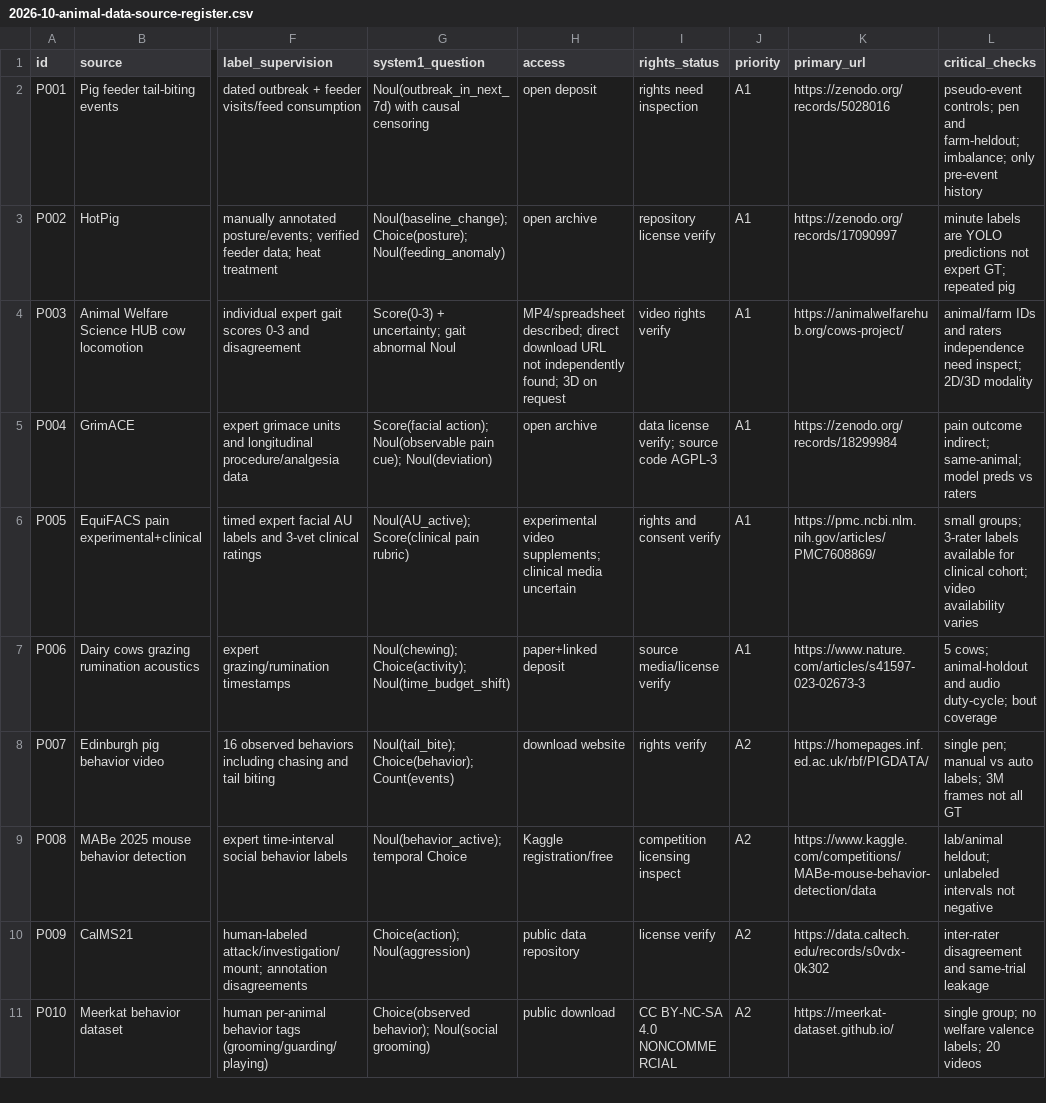
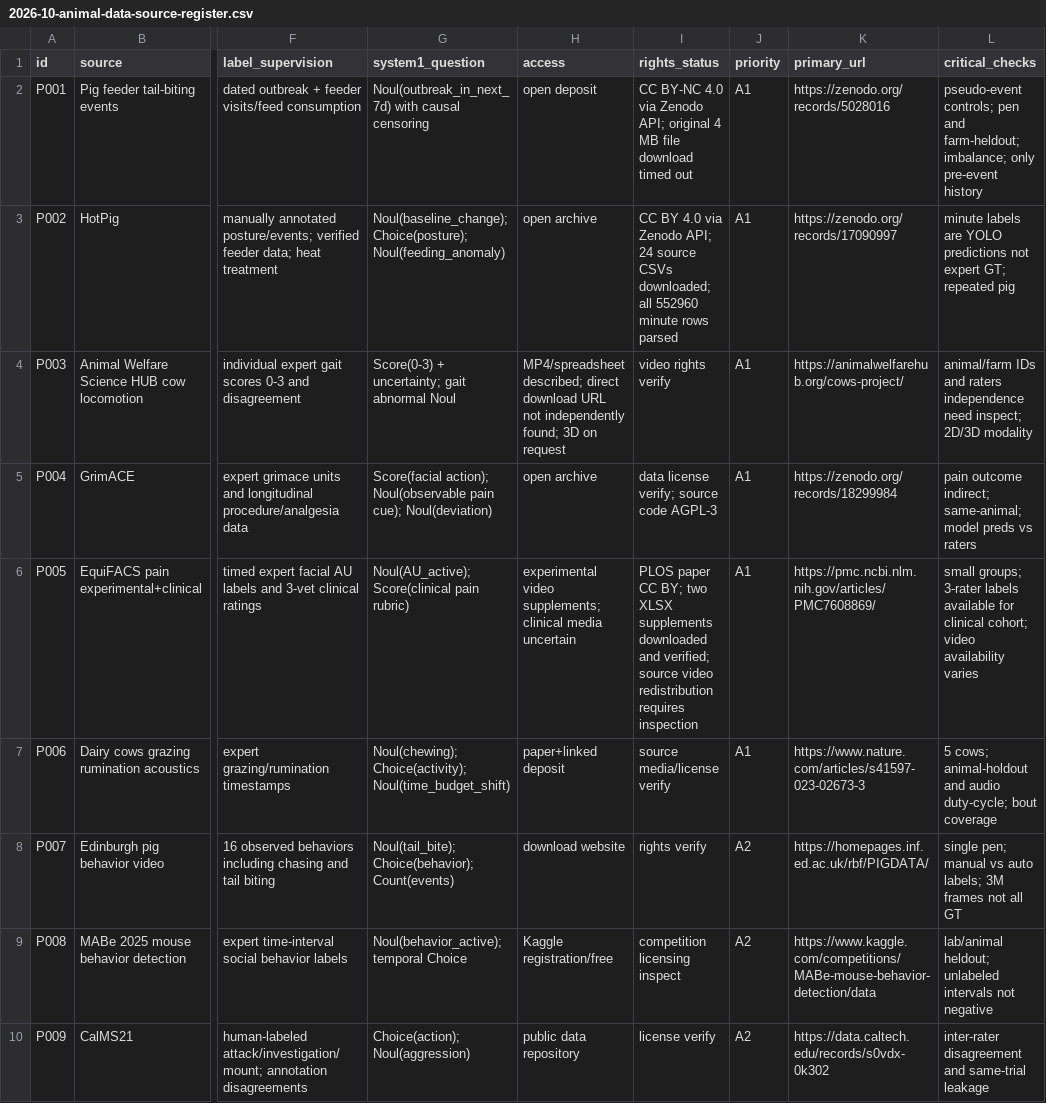
Before and after one commit to ob1-s/OpenFARM, a CSV file: docs/research/2026-10-animal-data-source-register.csv, drawn as a sheet; only a part is shown, gaps mark what is left out; the shorter side is filled out with more unchanged rows; the diff names each change by its address in the sheet, - before the commit and + after, or states it on an @@ line.

Commit message:
audit: bind registry rights and access to verified Zenodo and PLOS file evidence

```diff
--- a/docs/research/2026-10-animal-data-source-register.csv
+++ b/docs/research/2026-10-animal-data-source-register.csv
-I2 (rights_status): rights need inspection
+I2 (rights_status): CC BY-NC 4.0 via Zenodo API; original 4 MB file download timed out
-I3 (rights_status): repository license verify
+I3 (rights_status): CC BY 4.0 via Zenodo API; 24 source CSVs downloaded; all 552960 minute rows parsed
-I6 (rights_status): rights and consent verify
+I6 (rights_status): PLOS paper CC BY; two XLSX supplements downloaded and verified; source video redistribution requires inspection
```
